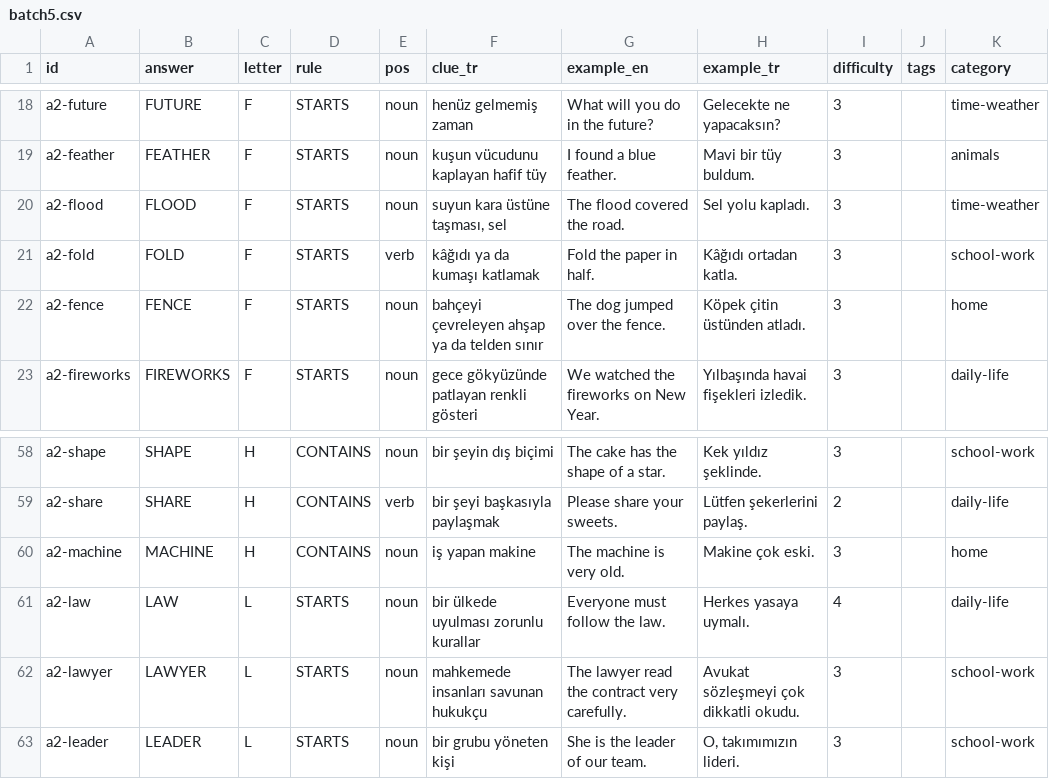
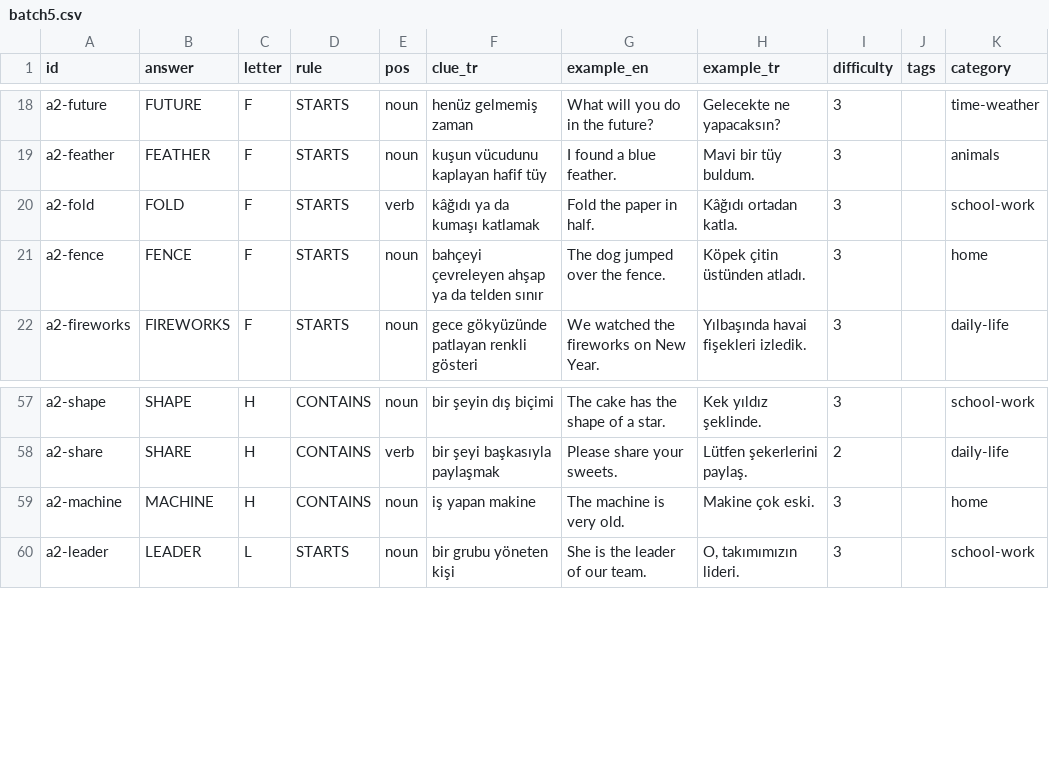
Before and after one commit to talhabayhn/lexi, a CSV file: content/cards/A2/batch5.csv, drawn as a sheet; only a part is shown, gaps mark what is left out.

```diff
--- a/content/cards/A2/batch5.csv
+++ b/content/cards/A2/batch5.csv
@@ -19,3 +19,2 @@ a2-future,FUTURE,F,STARTS,noun,henüz gelmemiş zaman,What will you do in the fu
 a2-feather,FEATHER,F,STARTS,noun,kuşun vücudunu kaplayan hafif tüy,I found a blue feather.,Mavi bir tüy buldum.,3,,animals
-a2-flood,FLOOD,F,STARTS,noun,"suyun kara üstüne taşması, sel",The flood covered the road.,Sel yolu kapladı.,3,,time-weather
 a2-fold,FOLD,F,STARTS,verb,kâğıdı ya da kumaşı katlamak,Fold the paper in half.,Kâğıdı ortadan katla.,3,,school-work
@@ -60,4 +59,2 @@ a2-share,SHARE,H,CONTAINS,verb,bir şeyi başkasıyla paylaşmak,Please share yo
 a2-machine,MACHINE,H,CONTAINS,noun,iş yapan makine,The machine is very old.,Makine çok eski.,3,,home
-a2-law,LAW,L,STARTS,noun,bir ülkede uyulması zorunlu kurallar,Everyone must follow the law.,Herkes yasaya uymalı.,4,,daily-life
-a2-lawyer,LAWYER,L,STARTS,noun,mahkemede insanları savunan hukukçu,The lawyer read the contract very carefully.,Avukat sözleşmeyi çok dikkatli okudu.,3,,school-work
 a2-leader,LEADER,L,STARTS,noun,bir grubu yöneten kişi,She is the leader of our team.,"O, takımımızın lideri.",3,,school-work
```
Also changed, not shown: content/cards/A2/batch1.csv, content/cards/A2/batch2.csv, 19 other files.
